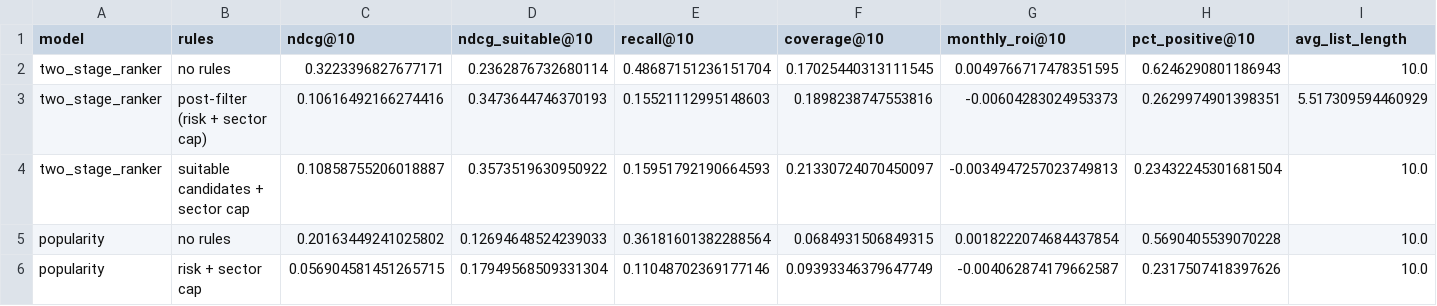
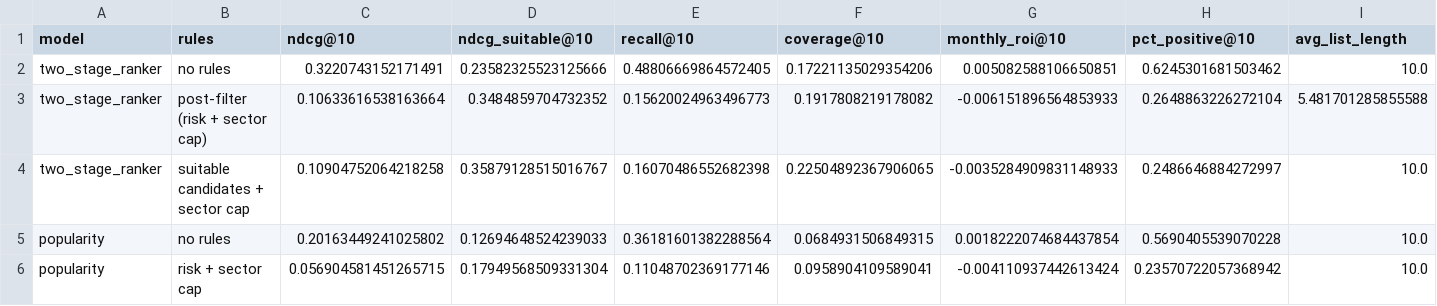
Before and after one commit to paultaiwo-a/investor_access_recommender, a CSV file: results/suitability_cost.csv, drawn as a sheet; only a part is shown; removed rows and columns are numbered as before the commit, all else as after; rows hold the shown columns only; the diff names each change by its address in the sheet, - before the commit and + after, or states it on an @@ line.

```diff
--- a/results/suitability_cost.csv
+++ b/results/suitability_cost.csv
-row 2: two_stage_ranker | no rules | 0.3223396827677171 | 0.2362876732680114 | 0.48687151236151704 | 0.17025440313111545 | 0.0049766717478351595 | 0.6246290801186943 | 10.0
-row 3: two_stage_ranker | post-filter (risk + sector cap) | 0.10616492166274416 | 0.3473644746370193 | 0.15521112995148603 | 0.1898238747553816 | -0.00604283024953373 | 0.2629974901398351 | 5.517309594460929
-row 4: two_stage_ranker | suitable candidates + sector cap | 0.10858755206018887 | 0.3573519630950922 | 0.15951792190664593 | 0.21330724070450097 | -0.0034947257023749813 | 0.23432245301681504 | 10.0
+row 2: two_stage_ranker | no rules | 0.3220743152171491 | 0.23582325523125666 | 0.48806669864572405 | 0.17221135029354206 | 0.005082588106650851 | 0.6245301681503462 | 10.0
+row 3: two_stage_ranker | post-filter (risk + sector cap) | 0.10633616538163664 | 0.3484859704732352 | 0.15620024963496773 | 0.1917808219178082 | -0.006151896564853933 | 0.2648863226272104 | 5.481701285855588
+row 4: two_stage_ranker | suitable candidates + sector cap | 0.10904752064218258 | 0.35879128515016767 | 0.16070486552682398 | 0.22504892367906065 | -0.0035284909831148933 | 0.2486646884272997 | 10.0
-F6 (coverage@10): 0.09393346379647749
+F6 (coverage@10): 0.0958904109589041
-G6 (monthly_roi@10): -0.004062874179662587
+G6 (monthly_roi@10): -0.004110937442613424
-H6 (pct_positive@10): 0.2317507418397626
+H6 (pct_positive@10): 0.23570722057368942
```
Also changed, not shown: results/ranker_feature_importance.csv, results/ranker_fixed_split.csv, 20 other files.
